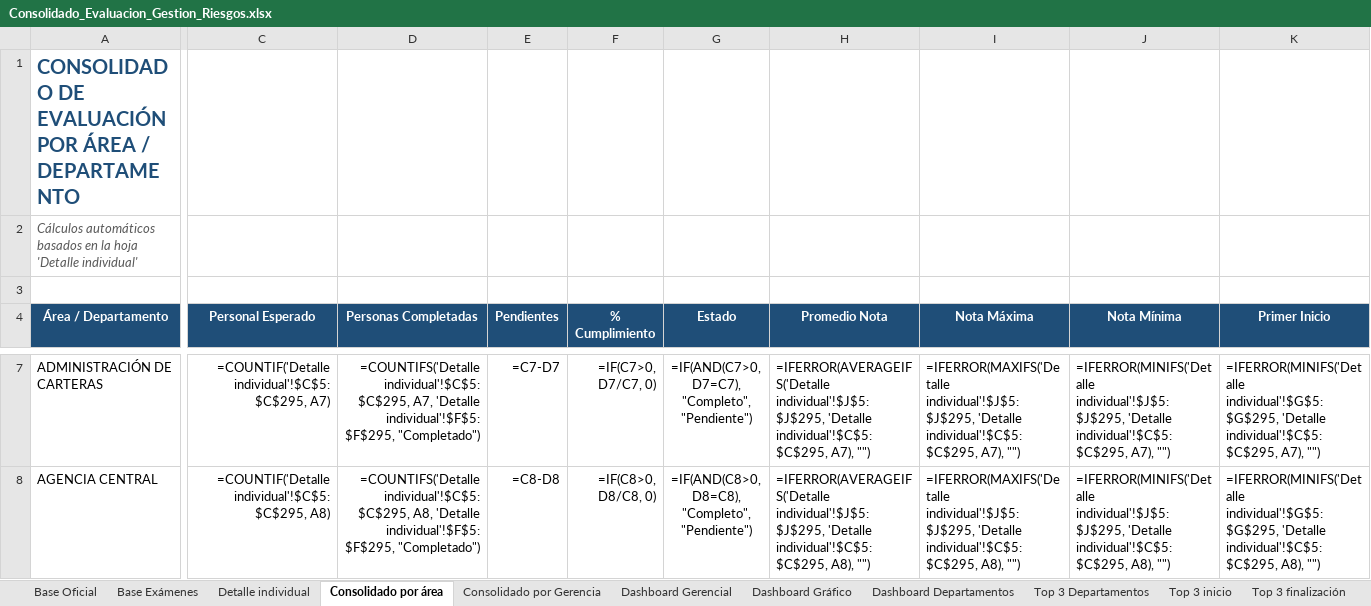
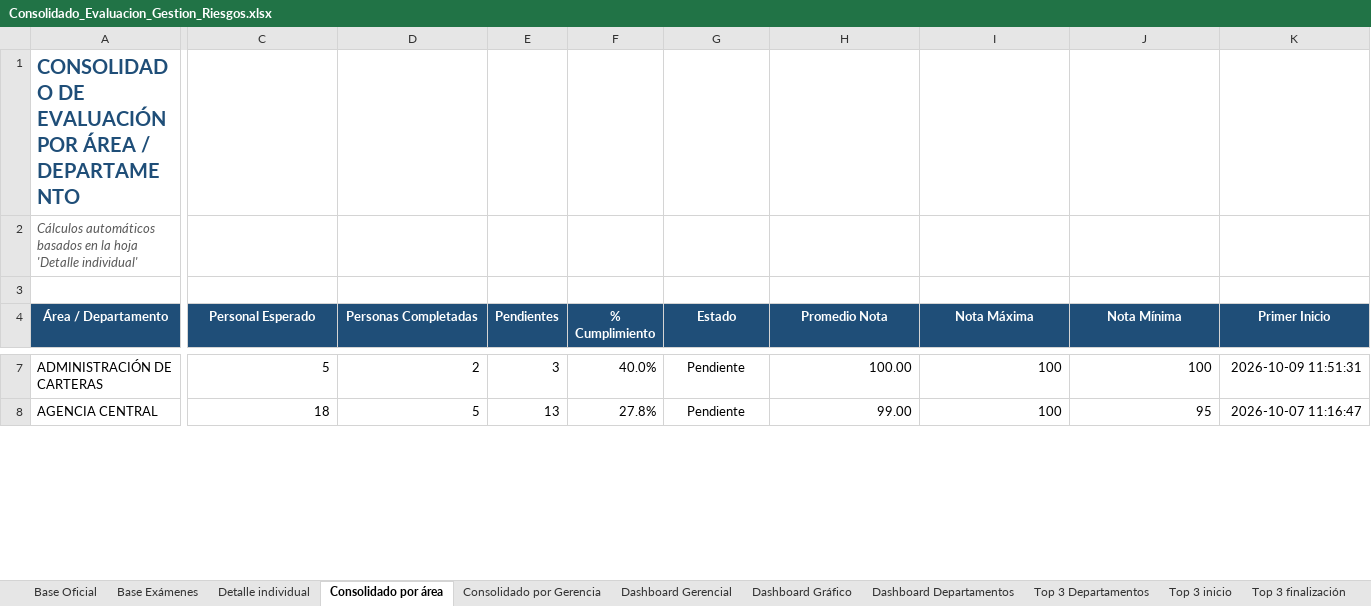
Before and after one commit to menjivar201280/riesgo, an Excel workbook: evaluacion-gestion-riesgos/Consolidado_Evaluacion_Gestion_Riesgos.xlsx, sheet Consolidado por área, drawn as a sheet; only a part is shown, gaps mark what is left out; values as stored, in another font and other column widths than the file's, no borders; formulas without a stored value are shown as written; the diff covers the shown part only; the diff names each change by its address in the sheet, - before the commit and + after, or states it on an @@ line.

```diff
--- a/evaluacion-gestion-riesgos/Consolidado_Evaluacion_Gestion_Riesgos.xlsx (sheet Consolidado por área)
+++ b/evaluacion-gestion-riesgos/Consolidado_Evaluacion_Gestion_Riesgos.xlsx (sheet Consolidado por área)
-C7 (Personal Esperado): =COUNTIF('Detalle individual'!$C$5:$C$295, A7)
+C7 (Personal Esperado): 5
-D7 (Personas Completadas): =COUNTIFS('Detalle individual'!$C$5:$C$295, A7, 'Detalle individual'!$F$5:$F$295, "Completado")
+D7 (Personas Completadas): 2
-E7 (Pendientes): =C7-D7
+E7 (Pendientes): 3
-F7 (% Cumplimiento): =IF(C7>0, D7/C7, 0)
+F7 (% Cumplimiento): 40.0%
-G7 (Estado): =IF(AND(C7>0, D7=C7), "Completo", "Pendiente")
+G7 (Estado): Pendiente
-H7 (Promedio Nota): =IFERROR(AVERAGEIFS('Detalle individual'!$J$5:$J$295, 'Detalle individual'!$C$5:$C$295, A7), "")
+H7 (Promedio Nota): 100.00
-I7 (Nota Máxima): =IFERROR(MAXIFS('Detalle individual'!$J$5:$J$295, 'Detalle individual'!$C$5:$C$295, A7), "")
+I7 (Nota Máxima): 100
-J7 (Nota Mínima): =IFERROR(MINIFS('Detalle individual'!$J$5:$J$295, 'Detalle individual'!$C$5:$C$295, A7), "")
+J7 (Nota Mínima): 100
-K7 (Primer Inicio): =IFERROR(MINIFS('Detalle individual'!$G$5:$G$295, 'Detalle individual'!$C$5:$C$295, A7), "")
+K7 (Primer Inicio): 2026-10-09 11:51:31
-C8 (Personal Esperado): =COUNTIF('Detalle individual'!$C$5:$C$295, A8)
+C8 (Personal Esperado): 18
-D8 (Personas Completadas): =COUNTIFS('Detalle individual'!$C$5:$C$295, A8, 'Detalle individual'!$F$5:$F$295, "Completado")
+D8 (Personas Completadas): 5
-E8 (Pendientes): =C8-D8
+E8 (Pendientes): 13
-F8 (% Cumplimiento): =IF(C8>0, D8/C8, 0)
+F8 (% Cumplimiento): 27.8%
-G8 (Estado): =IF(AND(C8>0, D8=C8), "Completo", "Pendiente")
+G8 (Estado): Pendiente
-H8 (Promedio Nota): =IFERROR(AVERAGEIFS('Detalle individual'!$J$5:$J$295, 'Detalle individual'!$C$5:$C$295, A8), "")
+H8 (Promedio Nota): 99.00
-I8 (Nota Máxima): =IFERROR(MAXIFS('Detalle individual'!$J$5:$J$295, 'Detalle individual'!$C$5:$C$295, A8), "")
+I8 (Nota Máxima): 100
-J8 (Nota Mínima): =IFERROR(MINIFS('Detalle individual'!$J$5:$J$295, 'Detalle individual'!$C$5:$C$295, A8), "")
+J8 (Nota Mínima): 95
-K8 (Primer Inicio): =IFERROR(MINIFS('Detalle individual'!$G$5:$G$295, 'Detalle individual'!$C$5:$C$295, A8), "")
+K8 (Primer Inicio): 2026-10-07 11:16:47
```
Also changed, not shown: 498 edited cells elsewhere in this sheet, sheet Detalle individual, sheet Dashboard Gerencial, sheet Base Exámenes, sheet Consolidado por Gerencia, sheet Dashboard Gráfico, charts or pictures.
